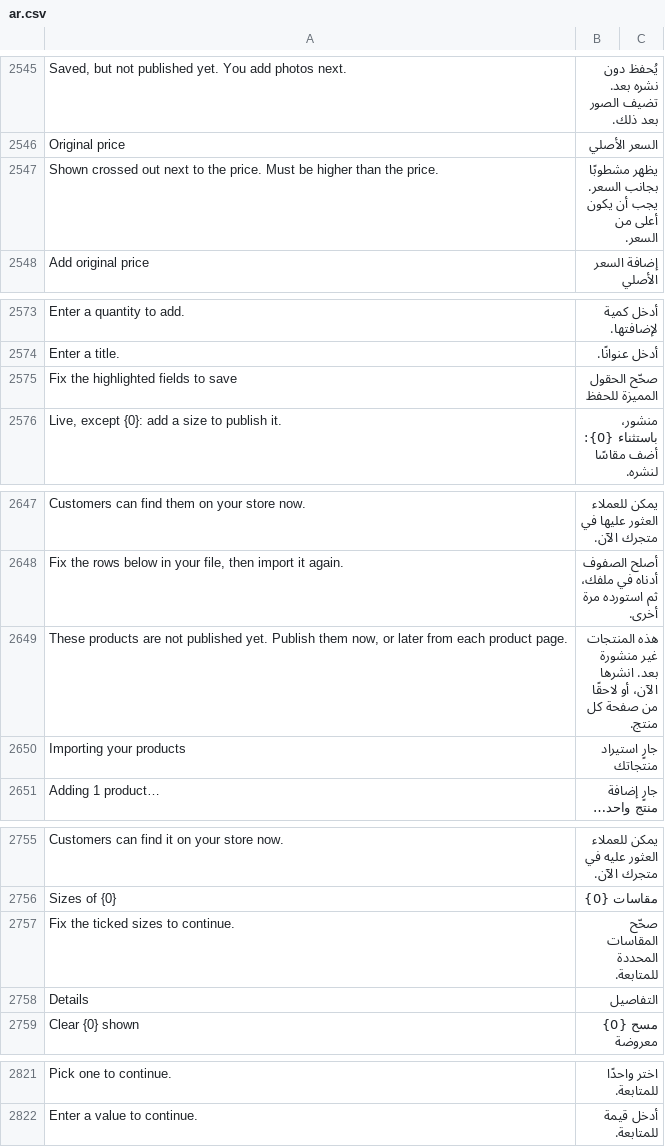
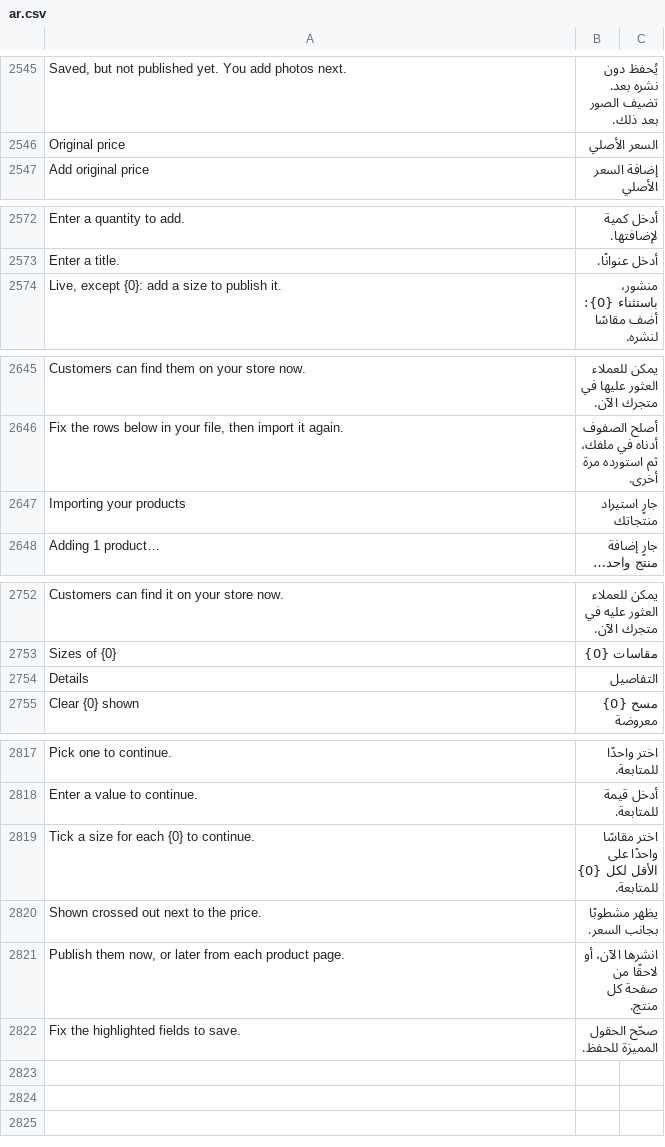
Before and after one commit to bwhtech/commera, a CSV file: commera/translations/ar.csv, drawn as a sheet; only a part is shown, gaps mark what is left out; removed rows and columns are numbered as before the commit, all else as after; the diff names each change by its address in the sheet, - before the commit and + after, or states it on an @@ line.

Commit message:
fix(product-ux): council round 8 polish for screen readers, focus and prices
Screen readers:
- A dialog covered by a confirm is now inert, so only the top dialog is
  exposed. reka keeps aria-live regions visible, which left the form
  under a confirm reachable.
- Each bottom sheet links its description again.

Focus:
- Import keeps focus inside the dialog after every step change.
- On desktop, Import opens on its first control.
- "+ Add original price" moves focus to the new field.
- The low-stock prompt asks before it drops an edited value.

Prices:
- A color or size with no price says "No price", never ₹0.
- On desktop, Add price opens the first unpriced color's price editor.

Contrast, measured in light and dark:
- The red confirm button, the More actions menu headings, the
  breadcrumbs and the Products list headers pass AA.
- The "will be added" and "will leave" cells in Edit options show a
  + or − mark, so color is not the only cue.

Layout:
- Price and Stock columns are end-aligned in the import tables.
- A long option value stays inside the Options card.
- The bottom sheet header keeps the title close to its description.

Generated by Opus 5.5 by Anthropic

```diff
--- a/commera/translations/ar.csv
+++ b/commera/translations/ar.csv
-row 2547: Shown crossed out next to the price. Must be higher than the price. | يظهر مشطوبًا بجانب السعر. يجب أن يكون أعلى من السعر.
-row 2575: Fix the highlighted fields to save | صحّح الحقول المميزة للحفظ
-row 2649: These products are not published yet. Publish them now, or later from each product page. | هذه المنتجات غير منشورة بعد. انشرها الآن، أو لاحقًا من صفحة كل منتج.
-row 2757: Fix the ticked sizes to continue. | صحّح المقاسات المحددة للمتابعة.
+row 2819: Tick a size for each {0} to continue. | اختر مقاسًا واحدًا على الأقل لكل {0} للمتابعة.
+row 2820: Shown crossed out next to the price. | يظهر مشطوبًا بجانب السعر.
+row 2821: Publish them now, or later from each product page. | انشرها الآن، أو لاحقًا من صفحة كل منتج.
+row 2822: Fix the highlighted fields to save. | صحّح الحقول المميزة للحفظ.
```
Also changed, not shown: 31 other files.
